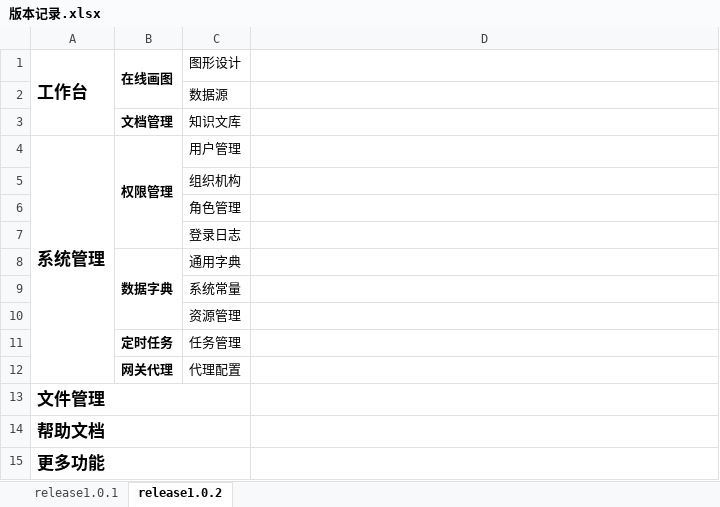
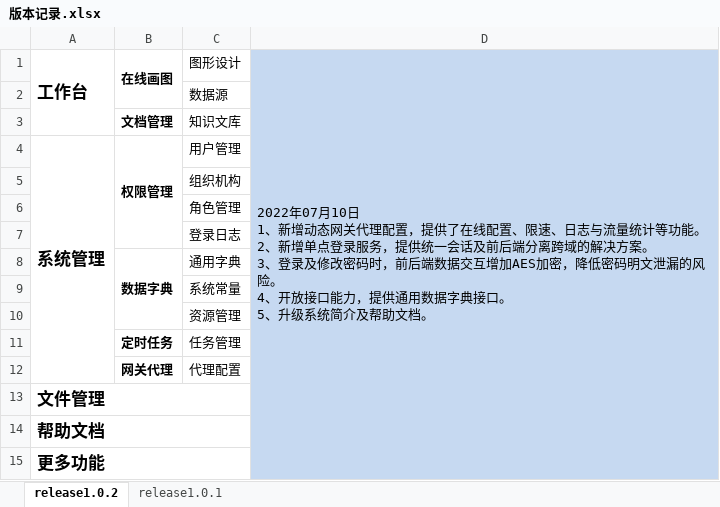
Before and after one commit to renlm/MyGraph, an Excel workbook: 帮助文档/版本记录.xlsx, sheet release1.0.2, drawn as a sheet; values as stored, in another font and other column widths than the file's, no borders; charts and pictures not drawn; ↵ is a line break in a cell; the diff names each change by its address in the sheet, - before the commit and + after, or states it on an @@ line.

Commit message:
版本记录

```diff
--- a/帮助文档/版本记录.xlsx (sheet release1.0.2)
+++ b/帮助文档/版本记录.xlsx (sheet release1.0.2)
@@ sheet tab order changed: release1.0.2 | release1.0.1 @@
-D1: (empty)
+D1: 2022年07月10日 ↵ 1、新增动态网关代理配置，提供了在线配置、限速、日志与流量统计等功能。 ↵ 2、新增单点登录服务，提供统一会话及前后端分离跨域的解决方案。 ↵ 3、登录及修改密码时，前后端数据交互增加AES加密，降低密码明文泄漏的风险。 ↵ 4、开放接口能力，提供通用数据字典接口。 ↵ 5、升级系统简介及帮助文档。
-D1:D15 fill: none
+D1:D15 fill: #C6D9F1
+D1:D15 merged
```
Also changed, not shown: sheet release1.0.1, charts or pictures.
